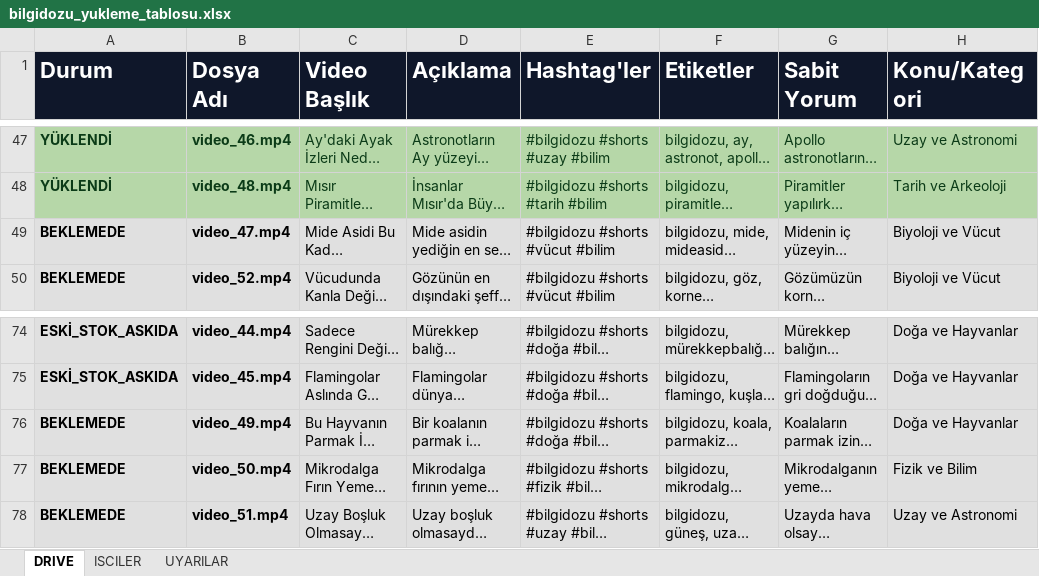
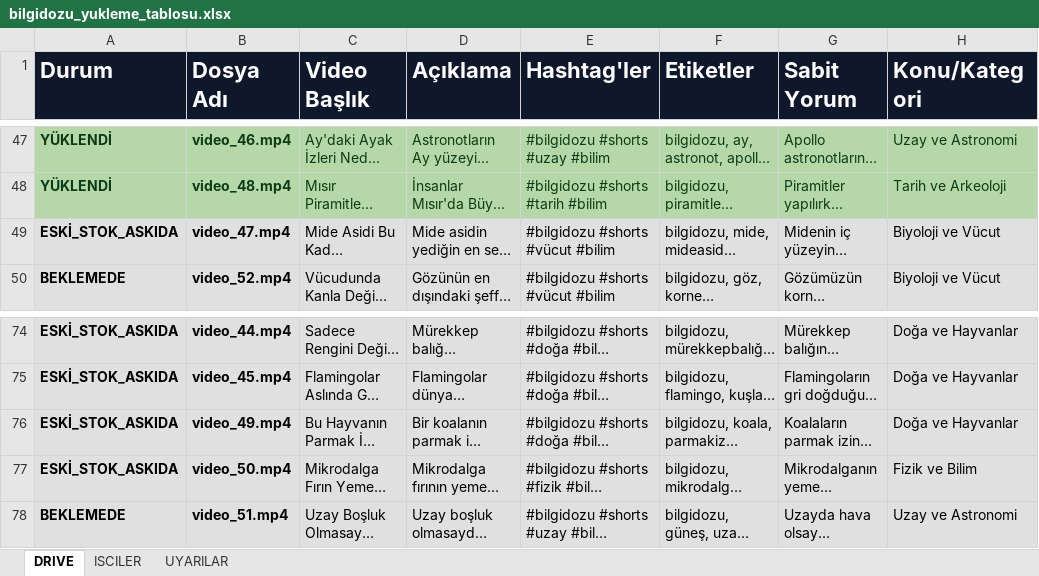
Before and after one commit to benngokhan/yt_auto_uploader, an Excel workbook: bilgidozu_yukleme_tablosu.xlsx, sheet DRIVE, drawn as a sheet; only a part is shown, gaps mark what is left out; long unchanged cells end in …; values as stored, in another font and other column widths than the file's, no borders; the diff names each change by its address in the sheet, - before the commit and + after, or states it on an @@ line.

Commit message:
EMİR: havuz 51+ — 47/49/50 arşive (ESKİ_STOK_ASKIDA); MIN_SHORTS_NUMBER 47→51

```diff
--- a/bilgidozu_yukleme_tablosu.xlsx (sheet DRIVE)
+++ b/bilgidozu_yukleme_tablosu.xlsx (sheet DRIVE)
-A49 (Durum): BEKLEMEDE
+A49 (Durum): ESKİ_STOK_ASKIDA
-A76:A77 (Durum): BEKLEMEDE
+A76:A77 (Durum): ESKİ_STOK_ASKIDA
```
Also changed, not shown: 1 other file.
